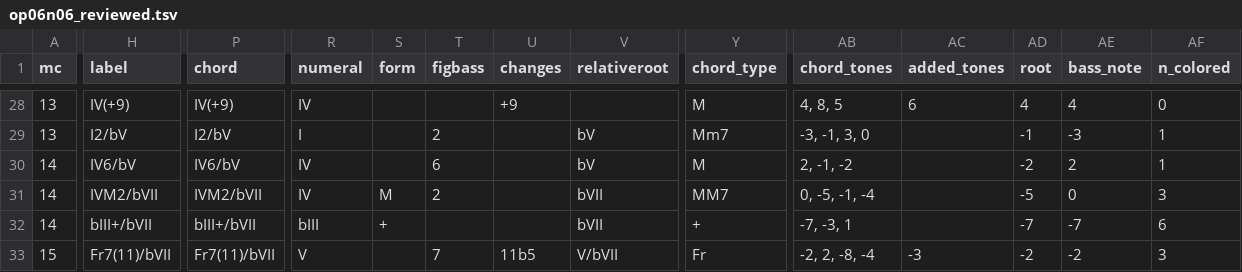
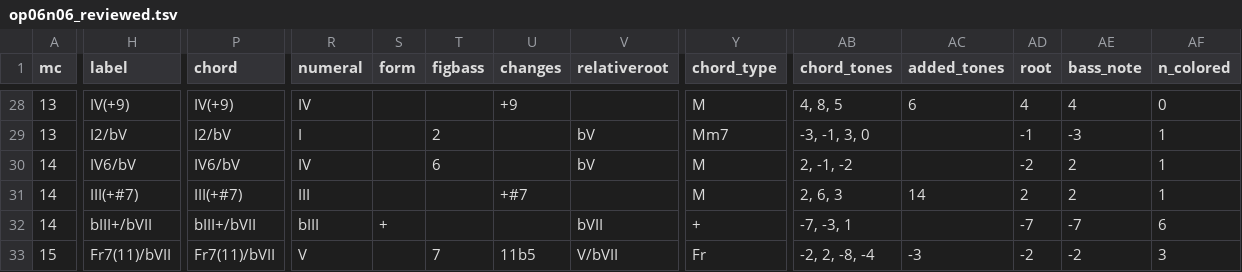
Before and after one commit to DCMLab/bartok_bagatelles, a TSV file: reviewed/op06n06_reviewed.tsv, drawn as a sheet; only a part is shown, gaps mark what is left out; the diff covers the shown part only; the diff names each change by its address in the sheet, - before the commit and + after, or states it on an @@ line.

```diff
--- a/reviewed/op06n06_reviewed.tsv
+++ b/reviewed/op06n06_reviewed.tsv
-H31 (label): IVM2/bVII
+H31 (label): III(+#7)
-P31 (chord): IVM2/bVII
+P31 (chord): III(+#7)
-R31 (numeral): IV
+R31 (numeral): III
-S31 (form): M
+S31 (form): (empty)
-T31 (figbass): 2
+T31 (figbass): (empty)
-U31 (changes): (empty)
+U31 (changes): +#7
-V31 (relativeroot): bVII
+V31 (relativeroot): (empty)
-Y31 (chord_type): MM7
+Y31 (chord_type): M
-AB31 (chord_tones): 0, -5, -1, -4
+AB31 (chord_tones): 2, 6, 3
-AC31 (added_tones): (empty)
+AC31 (added_tones): 14
-AD31 (root): -5
+AD31 (root): 2
-AE31 (bass_note): 0
+AE31 (bass_note): 2
-AF31 (n_colored): 3
+AF31 (n_colored): 1
```
Also changed, not shown: 5 edited cells elsewhere in this file, harmonies/op06n06.harmonies.tsv, 3 other files.
